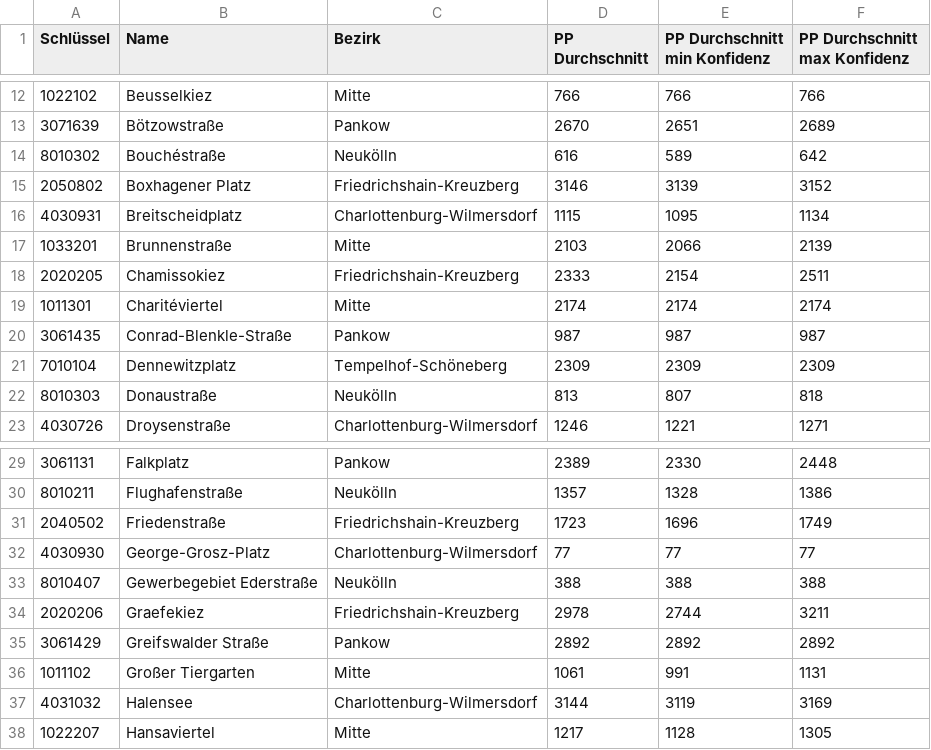
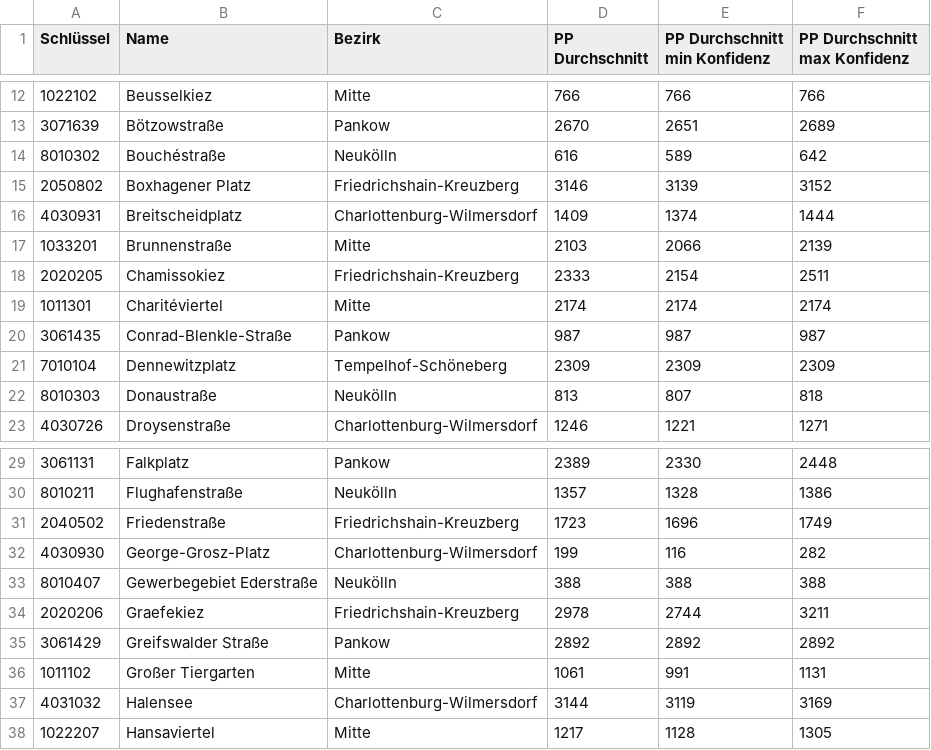
Before and after one commit to hanshack/parkplatztransform-data-analysis, a CSV file: data/out/PLR_PP_Durchschnitt.csv, drawn as a sheet; only a part is shown, gaps mark what is left out.

```diff
--- a/data/out/PLR_PP_Durchschnitt.csv
+++ b/data/out/PLR_PP_Durchschnitt.csv
@@ -15,3 +15,3 @@ Schlüssel,Name,Bezirk,PP Durchschnitt,PP Durchschnitt min Konfidenz,PP Durchsch
 2050802,Boxhagener Platz,Friedrichshain-Kreuzberg,3146,3139,3152
-4030931,Breitscheidplatz,Charlottenburg-Wilmersdorf,1115,1095,1134
+4030931,Breitscheidplatz,Charlottenburg-Wilmersdorf,1409,1374,1444
 1033201,Brunnenstraße,Mitte,2103,2066,2139
@@ -31,3 +31,3 @@ Schlüssel,Name,Bezirk,PP Durchschnitt,PP Durchschnitt min Konfidenz,PP Durchsch
 2040502,Friedenstraße,Friedrichshain-Kreuzberg,1723,1696,1749
-4030930,George-Grosz-Platz,Charlottenburg-Wilmersdorf,77,77,77
+4030930,George-Grosz-Platz,Charlottenburg-Wilmersdorf,199,116,282
 8010407,Gewerbegebiet Ederstraße,Neukölln,388,388,388
```
Also changed, not shown: data/out/PLR_PP_Flaeche_Strassenverkehr.csv, data/out/PLR_Vergleich_PP_Gruenflaeche.csv, 5 other files.
